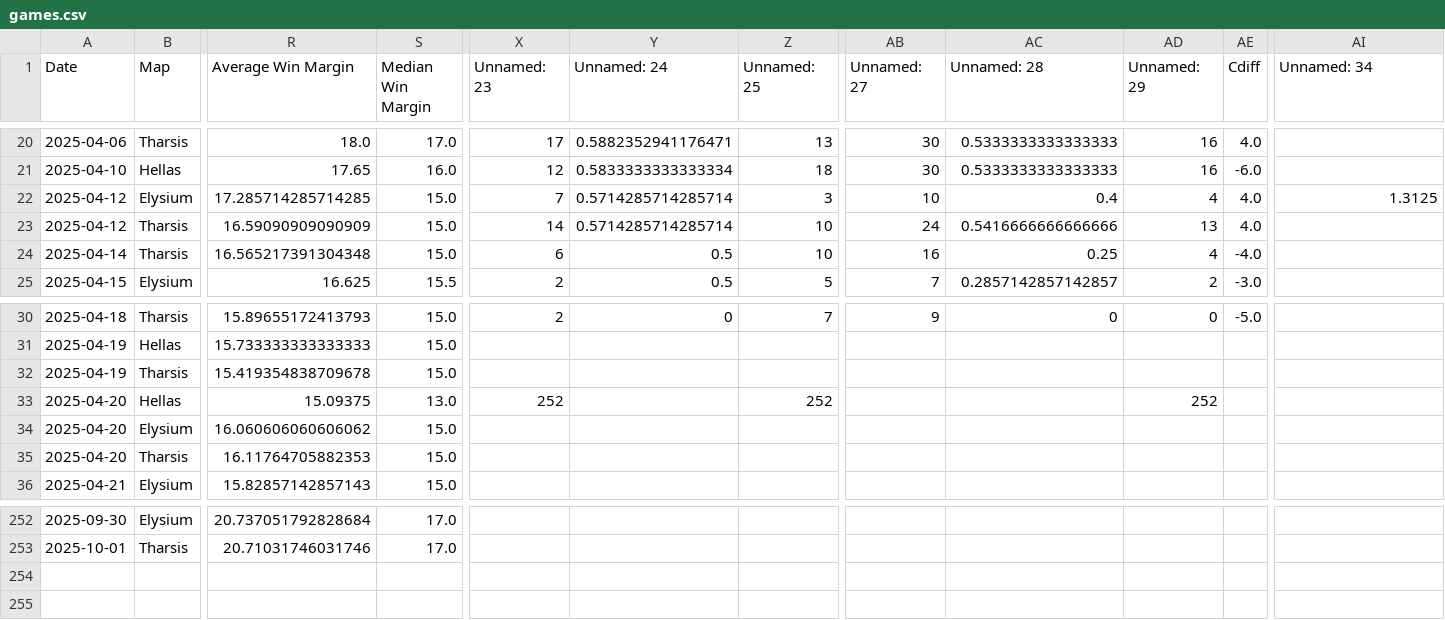
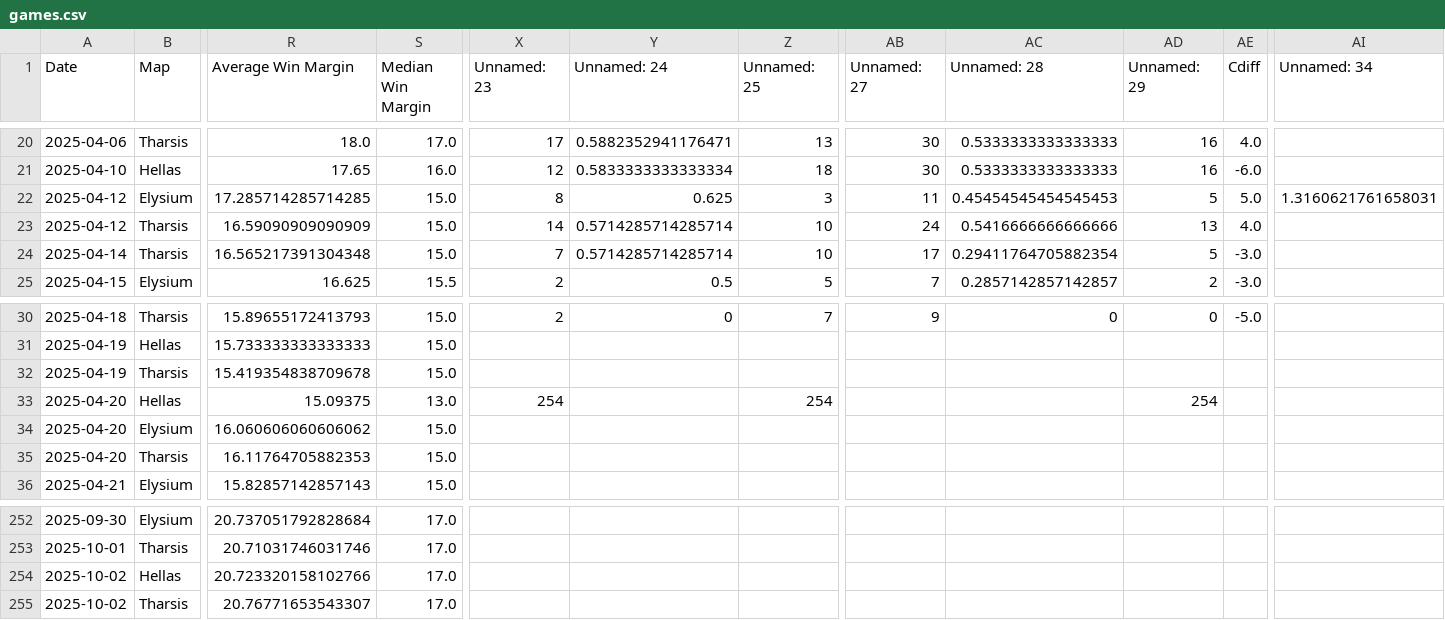
Before and after one commit to sjbergca/terraforming-tracker, a CSV file: games/games.csv, drawn as a sheet; only a part is shown, gaps mark what is left out; rows hold the shown columns only; the diff covers the shown part only; the diff names each change by its address in the sheet, - before the commit and + after, or states it on an @@ line.

```diff
--- a/games/games.csv
+++ b/games/games.csv
-X22 (Unnamed: 23): 7
+X22 (Unnamed: 23): 8
-Y22 (Unnamed: 24): 0.5714285714285714
+Y22 (Unnamed: 24): 0.625
-AB22 (Unnamed: 27): 10
+AB22 (Unnamed: 27): 11
-AC22 (Unnamed: 28): 0.4
+AC22 (Unnamed: 28): 0.45454545454545453
-AD22 (Unnamed: 29): 4
+AD22 (Unnamed: 29): 5
-AE22 (Cdiff): 4.0
+AE22 (Cdiff): 5.0
-AI22 (Unnamed: 34): 1.3125
+AI22 (Unnamed: 34): 1.3160621761658031
-X24 (Unnamed: 23): 6
+X24 (Unnamed: 23): 7
-Y24 (Unnamed: 24): 0.5
+Y24 (Unnamed: 24): 0.5714285714285714
-AB24 (Unnamed: 27): 16
+AB24 (Unnamed: 27): 17
-AC24 (Unnamed: 28): 0.25
+AC24 (Unnamed: 28): 0.29411764705882354
-AD24 (Unnamed: 29): 4
+AD24 (Unnamed: 29): 5
-AE24 (Cdiff): -4.0
+AE24 (Cdiff): -3.0
-X33 (Unnamed: 23): 252
+X33 (Unnamed: 23): 254
-Z33 (Unnamed: 25): 252
+Z33 (Unnamed: 25): 254
-AD33 (Unnamed: 29): 252
+AD33 (Unnamed: 29): 254
+row 254: 2025-10-02 | Hellas | 20.723320158102766 | 17.0
+row 255: 2025-10-02 | Tharsis | 20.76771653543307 | 17.0
```
Also changed, not shown: 31 edited cells elsewhere in this file.
